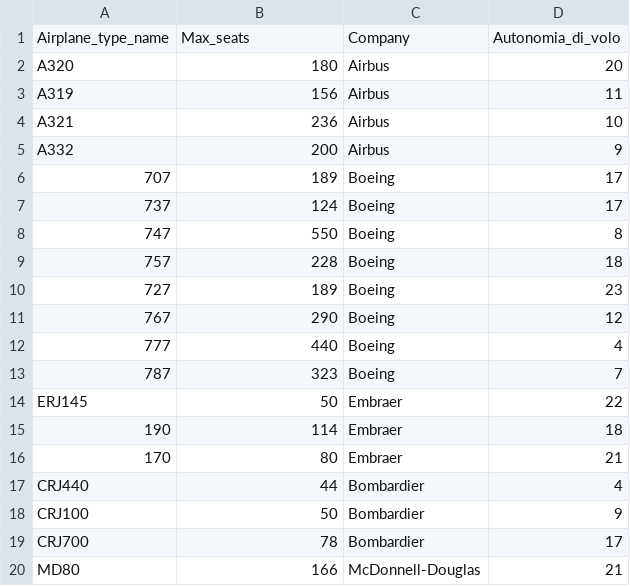
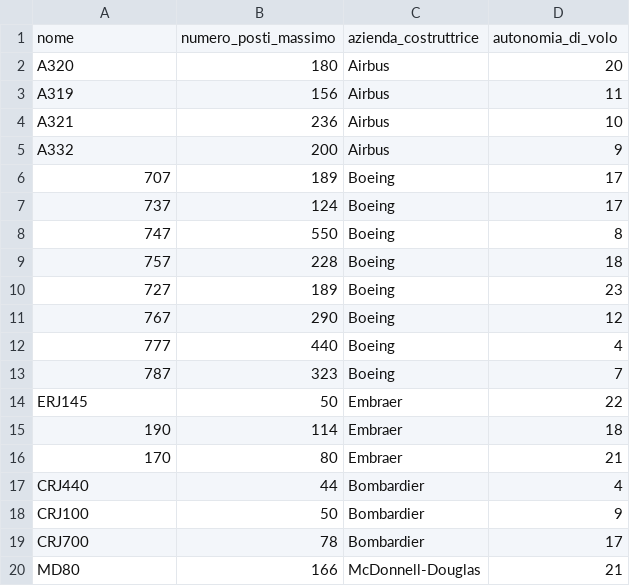
Before and after one commit to massimilianobaldo-university/ProjectDB, a CSV file: csv/Tipo_Aereplano.csv, drawn as a sheet; removed rows and columns are numbered as before the commit, all else as after; the diff names each change by its address in the sheet, - before the commit and + after, or states it on an @@ line.

```diff
--- a/csv/Tipo_Aereplano.csv
+++ b/csv/Tipo_Aereplano.csv
-row 1: Airplane_type_name | Max_seats | Company | Autonomia_di_volo
+row 1: nome | numero_posti_massimo | azienda_costruttrice | autonomia_di_volo
```
Also changed, not shown: csv/Aeroplano.csv, csv/Aeroporto.csv, 6 other files.
